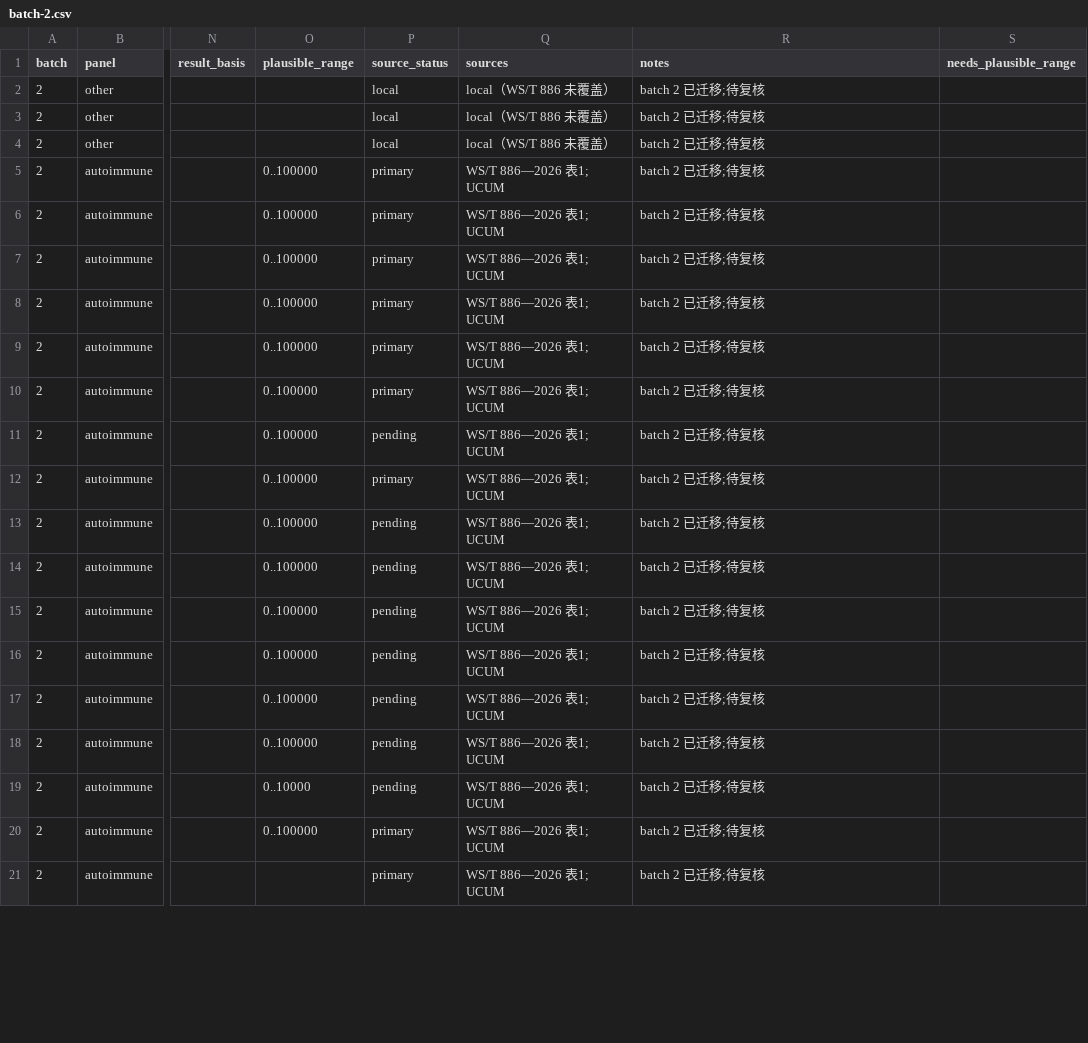
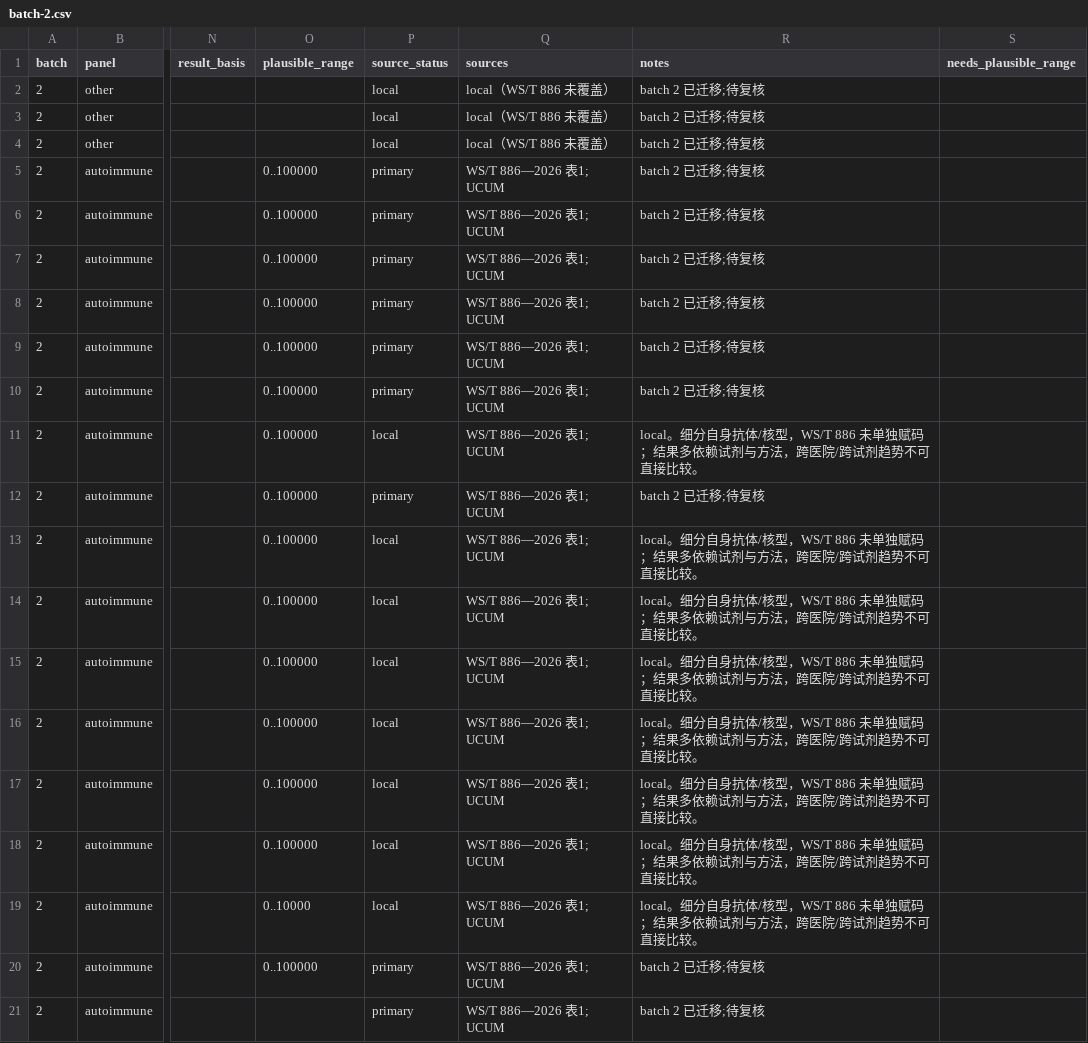
Before and after one commit to lixiang-stack/HealthyDuoduo, a CSV file: .scratch/medical-standardization/review/batch-2.csv, drawn as a sheet; only a part is shown, gaps mark what is left out; the diff covers the shown part only; the diff names each change by its address in the sheet, - before the commit and + after, or states it on an @@ line.

```diff
--- a/.scratch/medical-standardization/review/batch-2.csv
+++ b/.scratch/medical-standardization/review/batch-2.csv
-P11 (source_status): pending
+P11 (source_status): local
-R11 (notes): batch 2 已迁移;待复核
+R11 (notes): local。细分自身抗体/核型，WS/T 886 未单独赋码；结果多依赖试剂与方法，跨医院/跨试剂趋势不可直接比较。
-P13:P19 (source_status): pending
+P13:P19 (source_status): local
-R13:R19 (notes): batch 2 已迁移;待复核
+R13:R19 (notes): local。细分自身抗体/核型，WS/T 886 未单独赋码；结果多依赖试剂与方法，跨医院/跨试剂趋势不可直接比较。
```
Also changed, not shown: 78 edited cells elsewhere in this file, .scratch/medical-standardization/mapping.csv, .scratch/medical-standardization/review/batch-1.csv, 36 other files.
